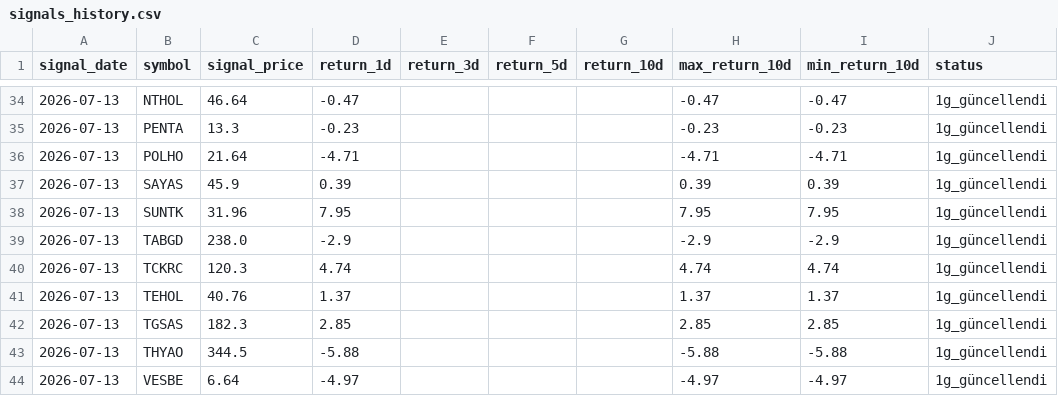
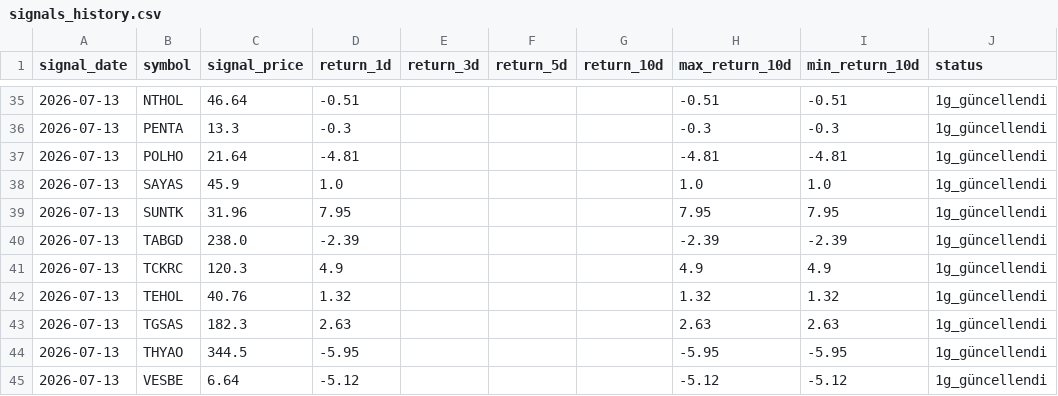
Before and after one commit to swcydsqzjb-bit/bist-bot, a CSV file: signals_history.csv, drawn as a sheet; only a part is shown, gaps mark what is left out; the diff covers the shown part only.

```diff
--- a/signals_history.csv
+++ b/signals_history.csv
@@ -34,11 +35,11 @@
-2026-07-13,NTHOL,46.64,-0.47,,,,-0.47,-0.47,1g_güncellendi
-2026-07-13,PENTA,13.3,-0.23,,,,-0.23,-0.23,1g_güncellendi
-2026-07-13,POLHO,21.64,-4.71,,,,-4.71,-4.71,1g_güncellendi
-2026-07-13,SAYAS,45.9,0.39,,,,0.39,0.39,1g_güncellendi
+2026-07-13,NTHOL,46.64,-0.51,,,,-0.51,-0.51,1g_güncellendi
+2026-07-13,PENTA,13.3,-0.3,,,,-0.3,-0.3,1g_güncellendi
+2026-07-13,POLHO,21.64,-4.81,,,,-4.81,-4.81,1g_güncellendi
+2026-07-13,SAYAS,45.9,1.0,,,,1.0,1.0,1g_güncellendi
 2026-07-13,SUNTK,31.96,7.95,,,,7.95,7.95,1g_güncellendi
-2026-07-13,TABGD,238.0,-2.9,,,,-2.9,-2.9,1g_güncellendi
-2026-07-13,TCKRC,120.3,4.74,,,,4.74,4.74,1g_güncellendi
-2026-07-13,TEHOL,40.76,1.37,,,,1.37,1.37,1g_güncellendi
-2026-07-13,TGSAS,182.3,2.85,,,,2.85,2.85,1g_güncellendi
-2026-07-13,THYAO,344.5,-5.88,,,,-5.88,-5.88,1g_güncellendi
-2026-07-13,VESBE,6.64,-4.97,,,,-4.97,-4.97,1g_güncellendi
+2026-07-13,TABGD,238.0,-2.39,,,,-2.39,-2.39,1g_güncellendi
+2026-07-13,TCKRC,120.3,4.9,,,,4.9,4.9,1g_güncellendi
+2026-07-13,TEHOL,40.76,1.32,,,,1.32,1.32,1g_güncellendi
+2026-07-13,TGSAS,182.3,2.63,,,,2.63,2.63,1g_güncellendi
+2026-07-13,THYAO,344.5,-5.95,,,,-5.95,-5.95,1g_güncellendi
+2026-07-13,VESBE,6.64,-5.12,,,,-5.12,-5.12,1g_güncellendi
```
Also changed, not shown: 1 added row and 36 edited cells elsewhere in this file.
